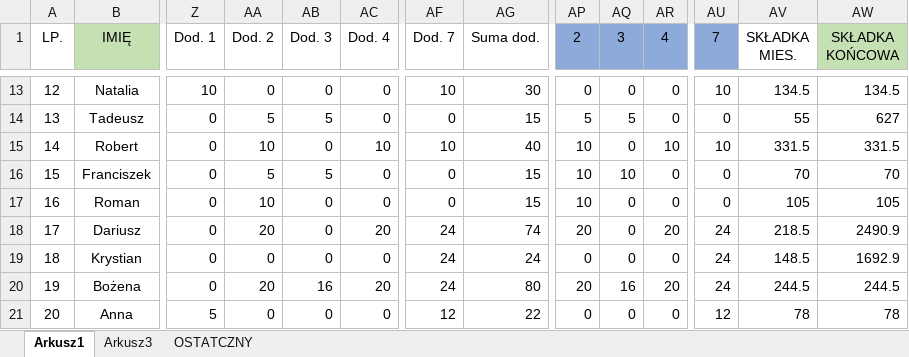
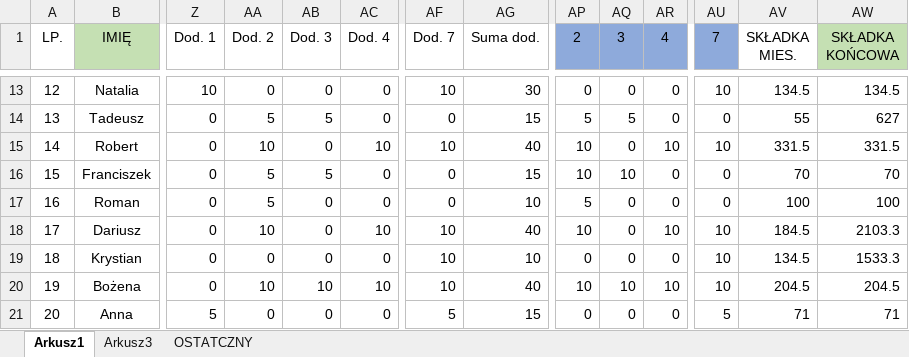
Before and after one commit to AniaS98/Projekt_na_IE_2.0, an Excel workbook: DaneDoTestów.xlsx, sheet Arkusz1, drawn as a sheet; only a part is shown, gaps mark what is left out; values as stored, in another font and other column widths than the file's, no borders; the diff covers the shown part only; the diff names each change by its address in the sheet, - before the commit and + after, or states it on an @@ line.

```diff
--- a/DaneDoTestów.xlsx (sheet Arkusz1)
+++ b/DaneDoTestów.xlsx (sheet Arkusz1)
-AA17 (Dod. 2): 10
+AA17 (Dod. 2): 5
-AG17 (Suma dod.): 15
+AG17 (Suma dod.): 10
-AP17 (2): 10
+AP17 (2): 5
-AV17 (SKŁADKA MIES.): 105
+AV17 (SKŁADKA MIES.): 100
-AW17 (SKŁADKA KOŃCOWA): 105
+AW17 (SKŁADKA KOŃCOWA): 100
-AA18 (Dod. 2): 20
+AA18 (Dod. 2): 10
-AC18 (Dod. 4): 20
+AC18 (Dod. 4): 10
-AF18:AF20 (Dod. 7): 24
+AF18:AF20 (Dod. 7): 10
-AG18 (Suma dod.): 74
+AG18 (Suma dod.): 40
-AP18 (2): 20
+AP18 (2): 10
-AR18 (4): 20
+AR18 (4): 10
-AU18:AU20 (7): 24
+AU18:AU20 (7): 10
-AV18 (SKŁADKA MIES.): 218.5
+AV18 (SKŁADKA MIES.): 184.5
-AW18 (SKŁADKA KOŃCOWA): 2490.9
+AW18 (SKŁADKA KOŃCOWA): 2103.3
-AG19 (Suma dod.): 24
+AG19 (Suma dod.): 10
-AV19 (SKŁADKA MIES.): 148.5
+AV19 (SKŁADKA MIES.): 134.5
-AW19 (SKŁADKA KOŃCOWA): 1692.9
+AW19 (SKŁADKA KOŃCOWA): 1533.3
-AA20 (Dod. 2): 20
+AA20 (Dod. 2): 10
-AB20 (Dod. 3): 16
+AB20 (Dod. 3): 10
-AC20 (Dod. 4): 20
+AC20 (Dod. 4): 10
-AG20 (Suma dod.): 80
+AG20 (Suma dod.): 40
-AP20 (2): 20
+AP20 (2): 10
-AQ20 (3): 16
+AQ20 (3): 10
-AR20 (4): 20
+AR20 (4): 10
-AV20 (SKŁADKA MIES.): 244.5
+AV20 (SKŁADKA MIES.): 204.5
-AW20 (SKŁADKA KOŃCOWA): 244.5
+AW20 (SKŁADKA KOŃCOWA): 204.5
-AF21 (Dod. 7): 12
+AF21 (Dod. 7): 5
-AG21 (Suma dod.): 22
+AG21 (Suma dod.): 15
-AU21 (7): 12
+AU21 (7): 5
-AV21 (SKŁADKA MIES.): 78
+AV21 (SKŁADKA MIES.): 71
-AW21 (SKŁADKA KOŃCOWA): 78
+AW21 (SKŁADKA KOŃCOWA): 71
```
Also changed, not shown: 178 edited cells and cell formats elsewhere in this sheet, formulas that keep their value, 12 other files.
